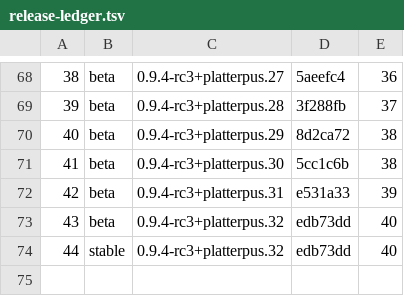
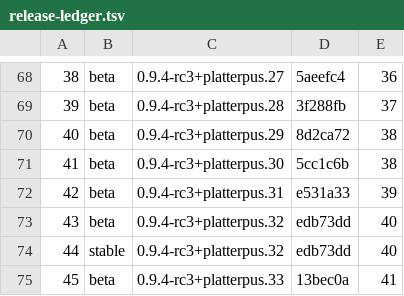
Before and after one commit to rmccann-hub/cyanrip, a TSV file: docs/release-ledger.tsv, drawn as a sheet; only a part is shown, gaps mark what is left out.

```diff
--- a/docs/release-ledger.tsv
+++ b/docs/release-ledger.tsv
@@ -74 +74,2 @@
 44	stable	0.9.4-rc3+platterpus.32	edb73dd	40
+45	beta	0.9.4-rc3+platterpus.33	13bec0a	41
```
Also changed, not shown: 3 other files.
